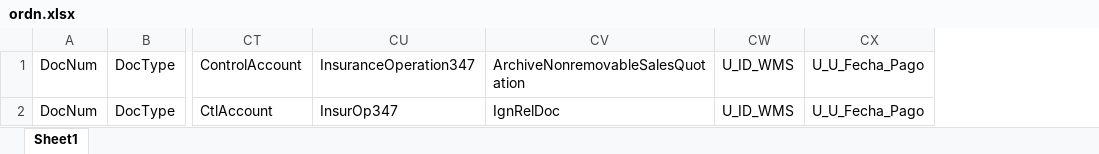
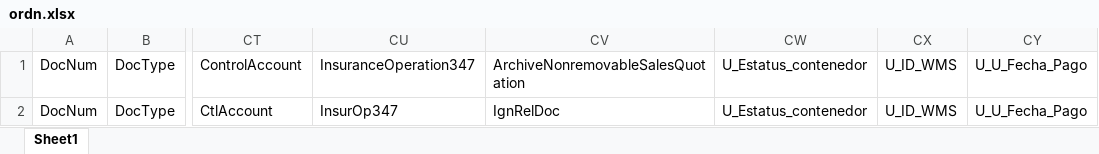
Before and after one commit to julianallenderussek/alpamed_sap_api, an Excel workbook: helpers/templates/reception/ordn.xlsx, sheet Sheet1, drawn as a sheet; only a part is shown, gaps mark what is left out; values as stored, in another font and other column widths than the file's, no borders; the diff names each change by its address in the sheet, - before the commit and + after, or states it on an @@ line.

```diff
--- a/helpers/templates/reception/ordn.xlsx (sheet Sheet1)
+++ b/helpers/templates/reception/ordn.xlsx (sheet Sheet1)
+column CW, rows 1-2: U_Estatus_contenedor | U_Estatus_contenedor
```
Also changed, not shown: helpers/templates/articles/rdr1.xlsx, helpers/templates/delivery/ordn.xlsx, 6 other files.
